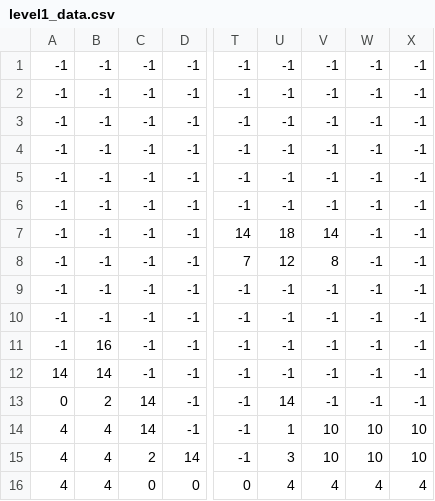
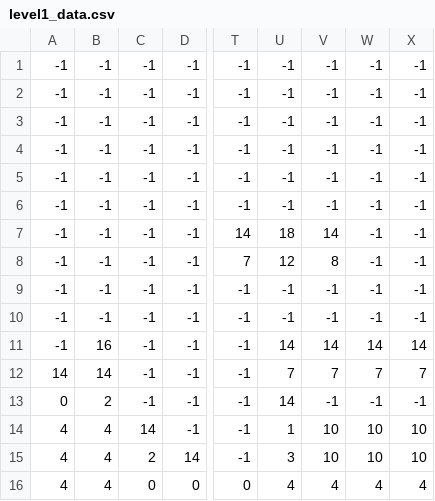
Before and after one commit to mnchbh/Project, a CSV file: level1_data.csv, drawn as a sheet; only a part is shown, gaps mark what is left out; the diff names each change by its address in the sheet, - before the commit and + after, or states it on an @@ line.

```diff
--- a/level1_data.csv
+++ b/level1_data.csv
-U11: -1
+U11: 14
-V11: -1
+V11: 14
-W11: -1
+W11: 14
-X11: -1
+X11: 14
-U12: -1
+U12: 7
-V12: -1
+V12: 7
-W12: -1
+W12: 7
-X12: -1
+X12: 7
-C13: 14
+C13: -1
```
Also changed, not shown: level0_data.csv, level2_data.csv.
